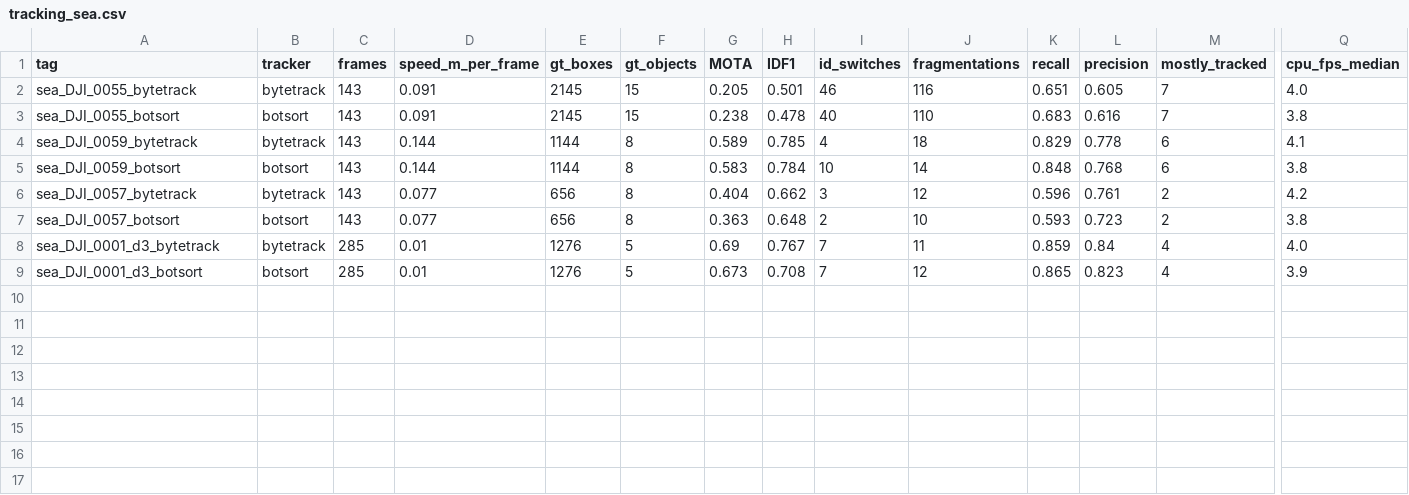
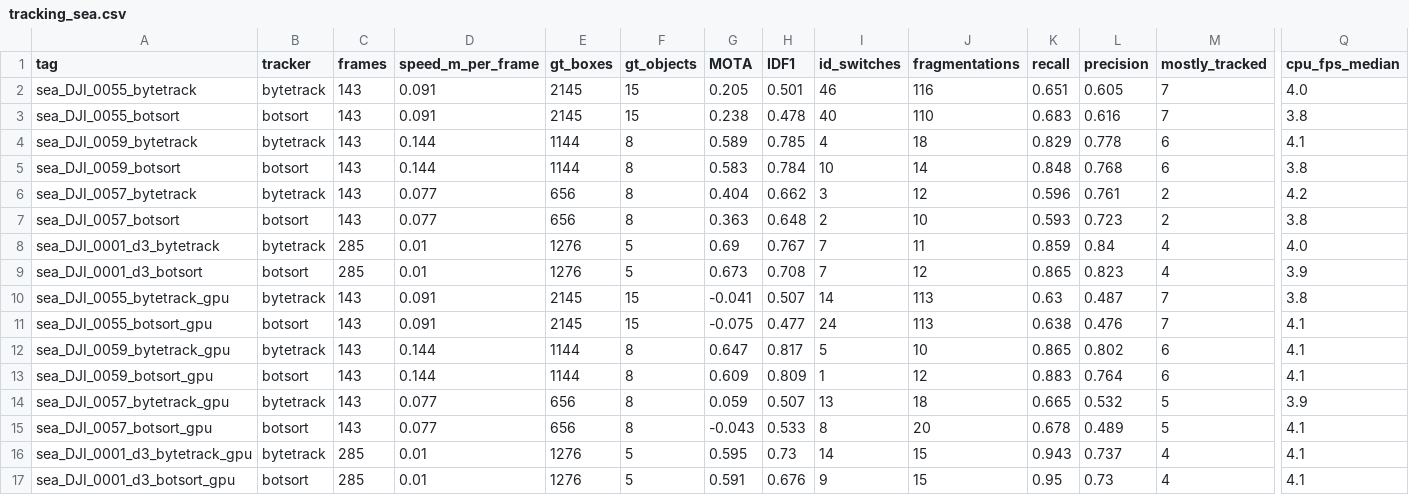
Before and after one commit to mustafarkhan/edge-situational-awareness, a CSV file: benchmarks/results/tracking_sea.csv, drawn as a sheet; only a part is shown, gaps mark what is left out; rows hold the shown columns only; the diff names each change by its address in the sheet, - before the commit and + after, or states it on an @@ line.

Commit message:
Sea tracking and swimmer alerts with the GPU-trained model (#9)
Tracked the four real SeaDronesSee-MOT clips with the shipped GPU sea model and replayed
them through the alert manager, as for the 4-epoch model. At the default 3 m
de-duplication radius, 20 of 24 labelled swimmers get a swimmer alert instead of 17,
for 27 alerts instead of 18 (4 duplicates, 3 false). On DJI_0057 the 4-epoch model
called most swimmers boats, so only 1 of 8 raised an alert; the GPU model alerts on 5.
Class-agnostic tracking scores are mixed and are reported next to the old ones.

alert_load.py takes --out; gpu_scores.sh reproduces the runs when MOT= is set.
README checks extended to 70 lines.

Co-authored-by: Mustafa R. Khan <225311768+mustafarkhan@users.noreply.github.com>

```diff
--- a/benchmarks/results/tracking_sea.csv
+++ b/benchmarks/results/tracking_sea.csv
+row 10: sea_DJI_0055_bytetrack_gpu | bytetrack | 143 | 0.091 | 2145 | 15 | -0.041 | 0.507 | 14 | 113 | 0.63 | 0.487 | 7 | 3.8
+row 11: sea_DJI_0055_botsort_gpu | botsort | 143 | 0.091 | 2145 | 15 | -0.075 | 0.477 | 24 | 113 | 0.638 | 0.476 | 7 | 4.1
+row 12: sea_DJI_0059_bytetrack_gpu | bytetrack | 143 | 0.144 | 1144 | 8 | 0.647 | 0.817 | 5 | 10 | 0.865 | 0.802 | 6 | 4.1
+row 13: sea_DJI_0059_botsort_gpu | botsort | 143 | 0.144 | 1144 | 8 | 0.609 | 0.809 | 1 | 12 | 0.883 | 0.764 | 6 | 4.1
+row 14: sea_DJI_0057_bytetrack_gpu | bytetrack | 143 | 0.077 | 656 | 8 | 0.059 | 0.507 | 13 | 18 | 0.665 | 0.532 | 5 | 3.9
+row 15: sea_DJI_0057_botsort_gpu | botsort | 143 | 0.077 | 656 | 8 | -0.043 | 0.533 | 8 | 20 | 0.678 | 0.489 | 5 | 4.1
+row 16: sea_DJI_0001_d3_bytetrack_gpu | bytetrack | 285 | 0.01 | 1276 | 5 | 0.595 | 0.73 | 14 | 15 | 0.943 | 0.737 | 4 | 4.1
+row 17: sea_DJI_0001_d3_botsort_gpu | botsort | 285 | 0.01 | 1276 | 5 | 0.591 | 0.676 | 9 | 15 | 0.95 | 0.73 | 4 | 4.1
```
Also changed, not shown: 6 other files.
